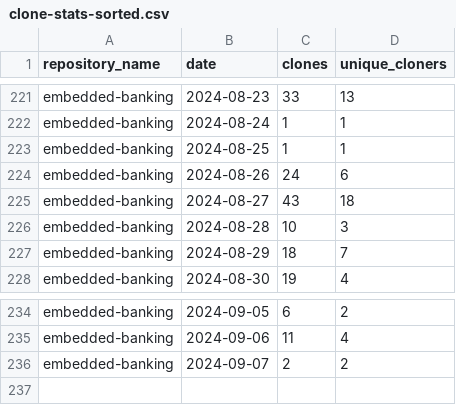
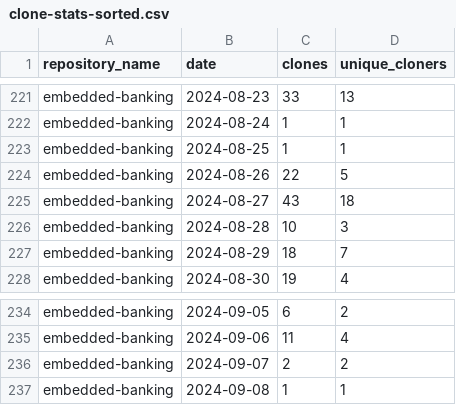
Before and after one commit to jpmorgan-payments/embedded-banking, a CSV file: metrics/clone-stats-sorted.csv, drawn as a sheet; only a part is shown, gaps mark what is left out.

```diff
--- a/metrics/clone-stats-sorted.csv
+++ b/metrics/clone-stats-sorted.csv
@@ -223,3 +223,3 @@ embedded-banking,2024-08-24,1,1
 embedded-banking,2024-08-25,1,1
-embedded-banking,2024-08-26,24,6
+embedded-banking,2024-08-26,22,5
 embedded-banking,2024-08-27,43,18
@@ -236 +236,2 @@ embedded-banking,2024-09-06,11,4
 embedded-banking,2024-09-07,2,2
+embedded-banking,2024-09-08,1,1
```
Also changed, not shown: metrics/clone-stats.csv, metrics/referrer-stats-sorted.csv, 3 other files.
